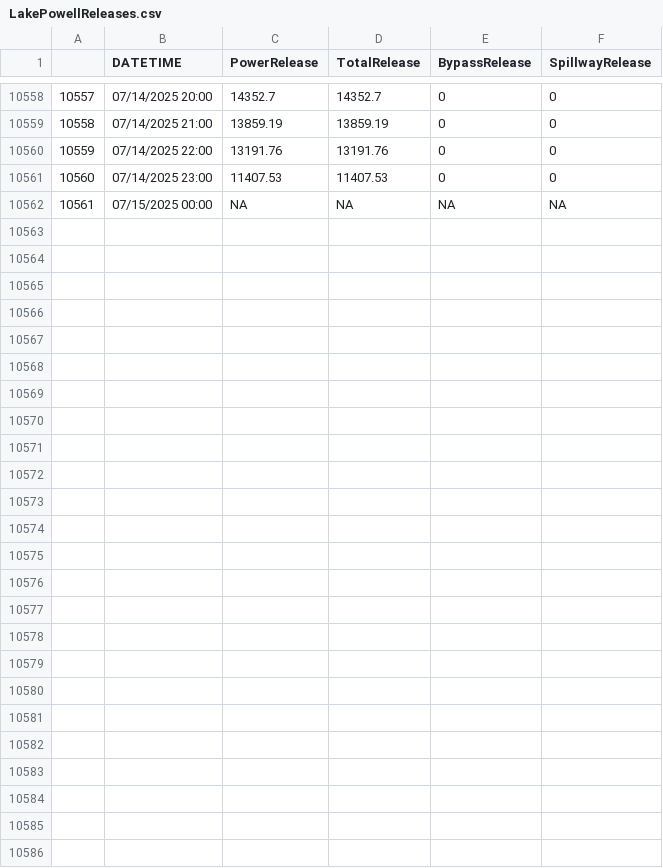
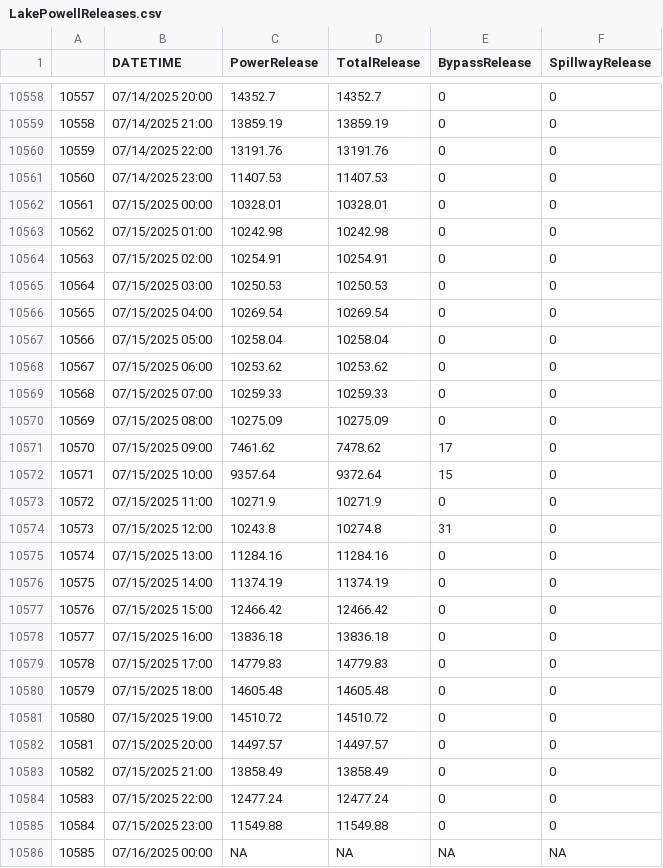
Before and after one commit to dzeke/ColoradoRiverCollaborate, a CSV file: LakePowellTempElevMarginal/LakePowellReleases.csv, drawn as a sheet; only a part is shown, gaps mark what is left out; addresses are those after the commit; the diff names each change by its address in the sheet, - before the commit and + after, or states it on an @@ line.

Commit message:
Join Temperature to Releases

```diff
--- a/LakePowellTempElevMarginal/LakePowellReleases.csv
+++ b/LakePowellTempElevMarginal/LakePowellReleases.csv
+row 10562: 10561 | 07/15/2025 00:00 | 10328.01 | 10328.01 | 0 | 0
+row 10563: 10562 | 07/15/2025 01:00 | 10242.98 | 10242.98 | 0 | 0
+row 10564: 10563 | 07/15/2025 02:00 | 10254.91 | 10254.91 | 0 | 0
+row 10565: 10564 | 07/15/2025 03:00 | 10250.53 | 10250.53 | 0 | 0
+row 10566: 10565 | 07/15/2025 04:00 | 10269.54 | 10269.54 | 0 | 0
+row 10567: 10566 | 07/15/2025 05:00 | 10258.04 | 10258.04 | 0 | 0
+row 10568: 10567 | 07/15/2025 06:00 | 10253.62 | 10253.62 | 0 | 0
+row 10569: 10568 | 07/15/2025 07:00 | 10259.33 | 10259.33 | 0 | 0
+row 10570: 10569 | 07/15/2025 08:00 | 10275.09 | 10275.09 | 0 | 0
+row 10571: 10570 | 07/15/2025 09:00 | 7461.62 | 7478.62 | 17 | 0
+row 10572: 10571 | 07/15/2025 10:00 | 9357.64 | 9372.64 | 15 | 0
+row 10573: 10572 | 07/15/2025 11:00 | 10271.9 | 10271.9 | 0 | 0
+row 10574: 10573 | 07/15/2025 12:00 | 10243.8 | 10274.8 | 31 | 0
+row 10575: 10574 | 07/15/2025 13:00 | 11284.16 | 11284.16 | 0 | 0
+row 10576: 10575 | 07/15/2025 14:00 | 11374.19 | 11374.19 | 0 | 0
+row 10577: 10576 | 07/15/2025 15:00 | 12466.42 | 12466.42 | 0 | 0
+row 10578: 10577 | 07/15/2025 16:00 | 13836.18 | 13836.18 | 0 | 0
+row 10579: 10578 | 07/15/2025 17:00 | 14779.83 | 14779.83 | 0 | 0
+row 10580: 10579 | 07/15/2025 18:00 | 14605.48 | 14605.48 | 0 | 0
+row 10581: 10580 | 07/15/2025 19:00 | 14510.72 | 14510.72 | 0 | 0
+row 10582: 10581 | 07/15/2025 20:00 | 14497.57 | 14497.57 | 0 | 0
+row 10583: 10582 | 07/15/2025 21:00 | 13858.49 | 13858.49 | 0 | 0
+row 10584: 10583 | 07/15/2025 22:00 | 12477.24 | 12477.24 | 0 | 0
+row 10585: 10584 | 07/15/2025 23:00 | 11549.88 | 11549.88 | 0 | 0
@@ column A renumbered from row 10586 down @@
-B10586 (DATETIME): 07/15/2025 00:00
+B10586 (DATETIME): 07/16/2025 00:00
```
Also changed, not shown: 3 other files.
